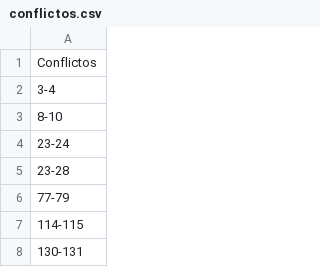
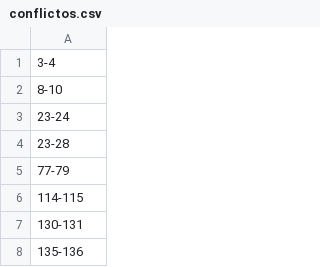
Before and after one commit to juanGuerrer0/Hospital, a CSV file: conflictos.csv, drawn as a sheet; only a part is shown; the shorter side is filled out with more unchanged rows; the diff names each change by its address in the sheet, - before the commit and + after, or states it on an @@ line.

Commit message:
Update conflictos.csv

```diff
--- a/conflictos.csv
+++ b/conflictos.csv
-row 1: Conflictos
```
